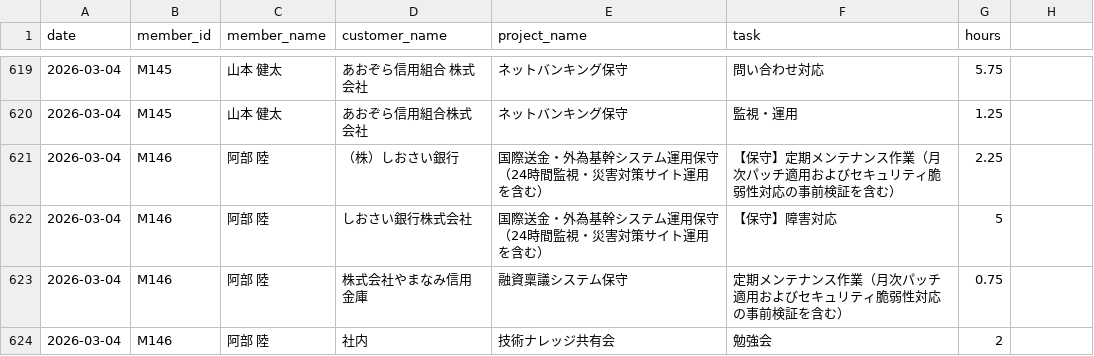
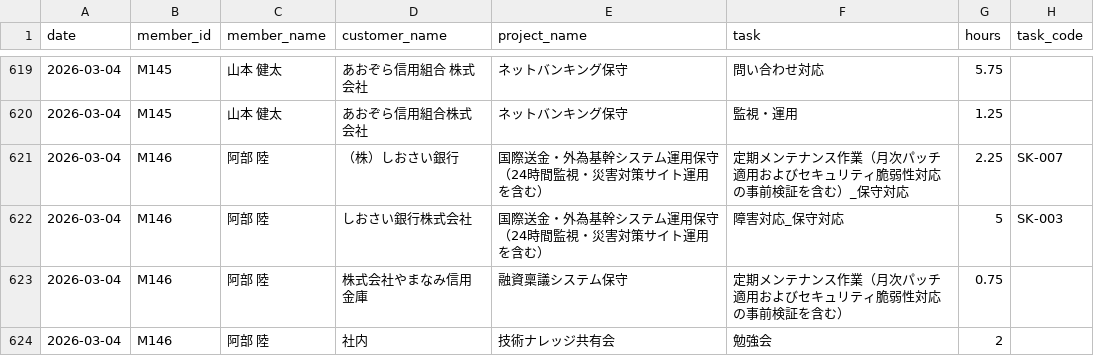
Before and after one commit to smjr3/yojitsu-navi, a CSV file: data/worklogs/2026-03.csv, drawn as a sheet; only a part is shown, gaps mark what is left out; the diff covers the shown part only.

```diff
--- a/data/worklogs/2026-03.csv
+++ b/data/worklogs/2026-03.csv
@@ -1 +1 @@
-date,member_id,member_name,customer_name,project_name,task,hours
+date,member_id,member_name,customer_name,project_name,task,hours,task_code
@@ -621,2 +621,2 @@ date,member_id,member_name,customer_name,project_name,task,hours
-2026-03-04,M146,阿部 陸,（株）しおさい銀行,国際送金・外為基幹システム運用保守（24時間監視・災害対策サイト運用を含む）,【保守】定期メンテナンス作業（月次パッチ適用およびセキュリティ脆弱性対応の事前検証を含む）,2.25
-2026-03-04,M146,阿部 陸,しおさい銀行株式会社,国際送金・外為基幹システム運用保守（24時間監視・災害対策サイト運用を含む） ,【保守】障害対応,5
+2026-03-04,M146,阿部 陸,（株）しおさい銀行,国際送金・外為基幹システム運用保守（24時間監視・災害対策サイト運用を含む）,定期メンテナンス作業（月次パッチ適用およびセキュリティ脆弱性対応の事前検証を含む）_保守対応,2.25,SK-007
+2026-03-04,M146,阿部 陸,しおさい銀行株式会社,国際送金・外為基幹システム運用保守（24時間監視・災害対策サイト運用を含む） ,障害対応_保守対応,5,SK-003
```
Also changed, not shown: 58 edited cells elsewhere in this file, data/worklogs/2025-04.csv, data/worklogs/2025-06.csv, 54 other files.
